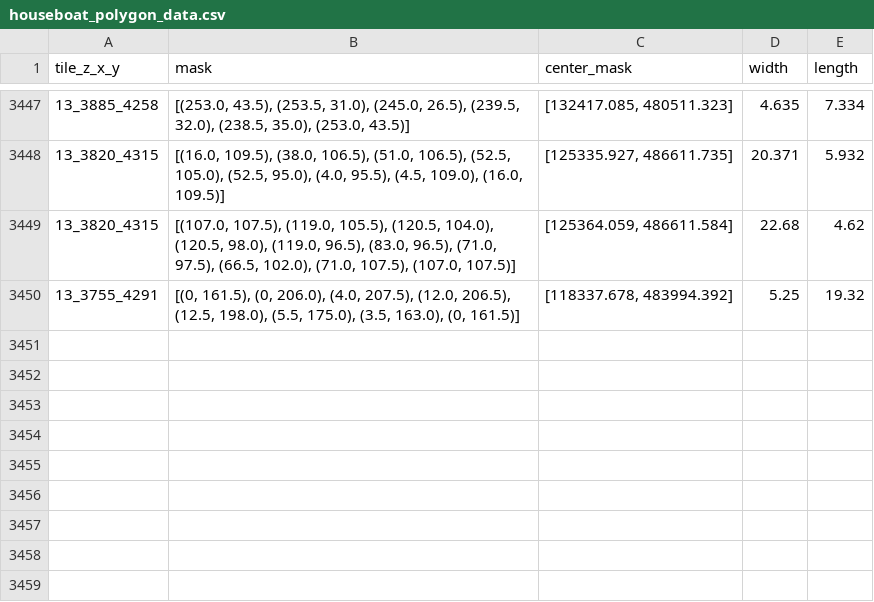
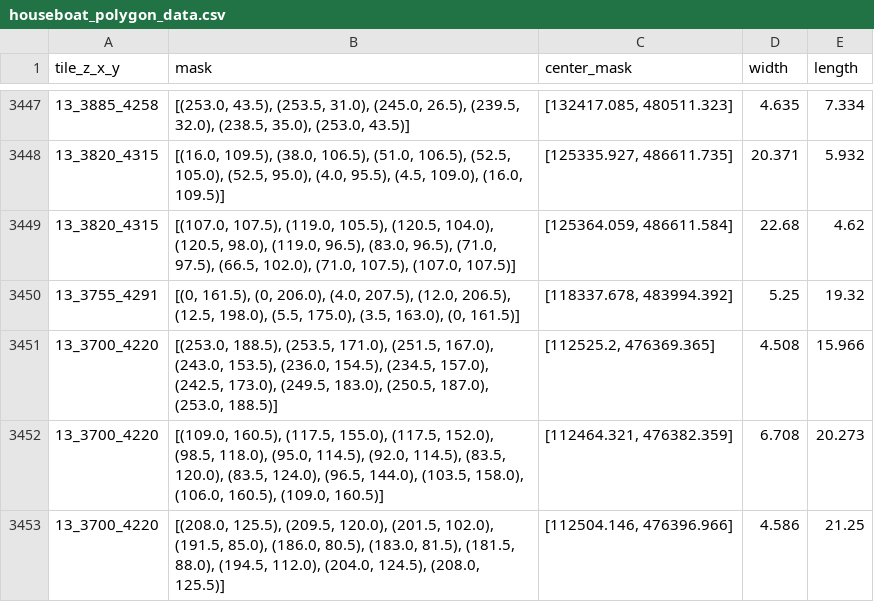
Before and after one commit to Amsterdam-AI-Team/Houseboat_Detection_in_Satellite_Images, a CSV file: output/houseboat_polygon_data.csv, drawn as a sheet; only a part is shown, gaps mark what is left out.

```diff
--- a/output/houseboat_polygon_data.csv
+++ b/output/houseboat_polygon_data.csv
@@ -3450 +3450,4 @@ tile_z_x_y,mask,center_mask,width,length
 13_3755_4291,"[(0, 161.5), (0, 206.0), (4.0, 207.5), (12.0, 206.5), (12.5, 198.0), (5.5, 175.0), (3.5, 163.0), (0, 161.5)]","[118337.678, 483994.392]",5.25,19.32
+13_3700_4220,"[(253.0, 188.5), (253.5, 171.0), (251.5, 167.0), (243.0, 153.5), (236.0, 154.5), (234.5, 157.0), (242.5, 173.0), (249.5, 183.0), (250.5, 187.0), (253.0, 188.5)]","[112525.2, 476369.365]",4.508,15.966
+13_3700_4220,"[(109.0, 160.5), (117.5, 155.0), (117.5, 152.0), (98.5, 118.0), (95.0, 114.5), (92.0, 114.5), (83.5, 120.0), (83.5, 124.0), (96.5, 144.0), (103.5, 158.0), (106.0, 160.5), (109.0, 160.5)]","[112464.321, 476382.359]",6.708,20.273
+13_3700_4220,"[(208.0, 125.5), (209.5, 120.0), (201.5, 102.0), (191.5, 85.0), (186.0, 80.5), (183.0, 81.5), (181.5, 88.0), (194.5, 112.0), (204.0, 124.5), (208.0, 125.5)]","[112504.146, 476396.966]",4.586,21.25
```
Also changed, not shown: output/houseboat_locations_2020_latlng.csv, 2 other files.
